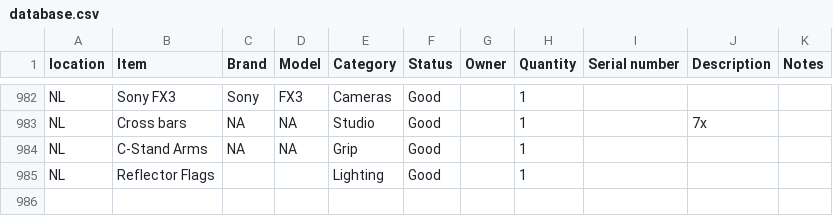
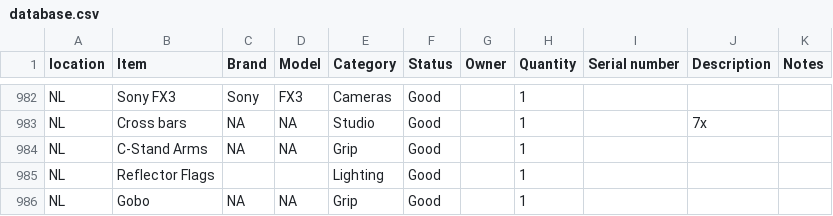
Before and after one commit to liquid-coop/Equipment_Inventory, a CSV file: database.csv, drawn as a sheet; only a part is shown, gaps mark what is left out.

Commit message:
Update inventory via web app

```diff
--- a/database.csv
+++ b/database.csv
@@ -985 +985,2 @@ NL,"C-Stand Arms ",NA,NA,Grip,Good,,1,,,
 NL,Reflector Flags,,,Lighting,Good,,1,,,
+NL,Gobo,NA,NA,Grip,Good,,1,,,
```
